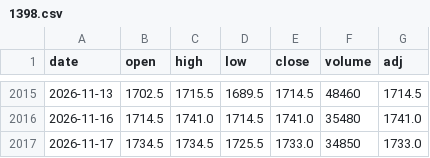
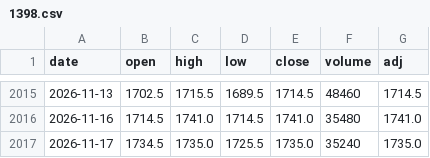
Before and after one commit to sumaho201506/saya-monitor, a CSV file: history/1398.csv, drawn as a sheet; only a part is shown, gaps mark what is left out.

```diff
--- a/history/1398.csv
+++ b/history/1398.csv
@@ -2016,2 +2016,2 @@ date,open,high,low,close,volume,adj
 2026-11-16,1714.5,1741.0,1714.5,1741.0,35480,1741.0
-2026-11-17,1734.5,1734.5,1725.5,1733.0,34850,1733.0
+2026-11-17,1734.5,1735.0,1725.5,1735.0,35240,1735.0
```
Also changed, not shown: history/1343.csv, history/1476.csv, 7 other files.
